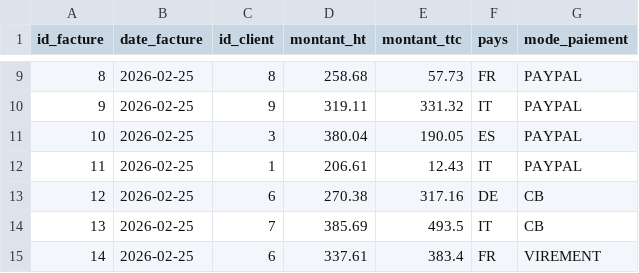
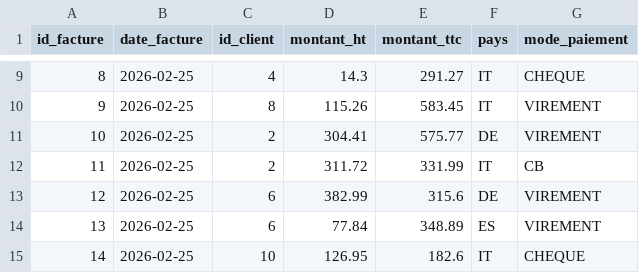
Before and after one commit to BOUSSADAIT0/airflow_projet_ipssi, a CSV file: hdfs/raw/factures/files/2026-02-25/factures_files_2026-02-25.csv, drawn as a sheet; only a part is shown, gaps mark what is left out; the diff covers the shown part only.

```diff
--- a/hdfs/raw/factures/files/2026-02-25/factures_files_2026-02-25.csv
+++ b/hdfs/raw/factures/files/2026-02-25/factures_files_2026-02-25.csv
@@ -9,7 +9,7 @@ id_facture,date_facture,id_client,montant_ht,montant_ttc,pays,mode_paiement
-8,2026-02-25,8,258.68,57.73,FR,PAYPAL
-9,2026-02-25,9,319.11,331.32,IT,PAYPAL
-10,2026-02-25,3,380.04,190.05,ES,PAYPAL
-11,2026-02-25,1,206.61,12.43,IT,PAYPAL
-12,2026-02-25,6,270.38,317.16,DE,CB
-13,2026-02-25,7,385.69,493.5,IT,CB
-14,2026-02-25,6,337.61,383.4,FR,VIREMENT
+8,2026-02-25,4,14.3,291.27,IT,CHEQUE
+9,2026-02-25,8,115.26,583.45,IT,VIREMENT
+10,2026-02-25,2,304.41,575.77,DE,VIREMENT
+11,2026-02-25,2,311.72,331.99,IT,CB
+12,2026-02-25,6,382.99,315.6,DE,VIREMENT
+13,2026-02-25,6,77.84,348.89,ES,VIREMENT
+14,2026-02-25,10,126.95,182.6,IT,CHEQUE
```
Also changed, not shown: 55 edited cells elsewhere in this file, hdfs/raw/factures/db/2026-02-25/factures_db_2026-02-25.csv, 30 other files.
